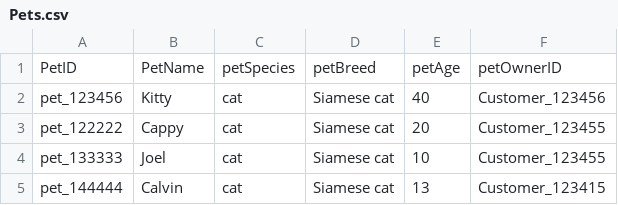
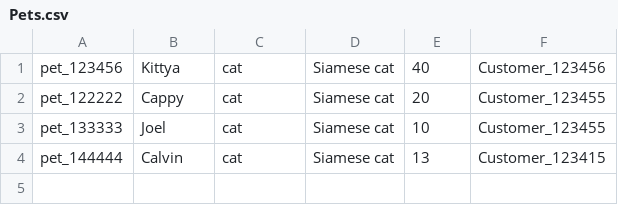
Before and after one commit to FooAloysius/PDI_Project_2025, a CSV file: csv/Pets.csv, drawn as a sheet.

```diff
--- a/csv/Pets.csv
+++ b/csv/Pets.csv
@@ -1,3 +1,2 @@
-PetID   ,PetName,petSpecies,petBreed,petAge,petOwnerID
-pet_123456,Kitty,cat,Siamese cat,40,Customer_123456
+pet_123456,Kittya,cat,Siamese cat,40,Customer_123456
 pet_122222,Cappy,cat,Siamese cat,20,Customer_123455
```
Also changed, not shown: 3 other files.
